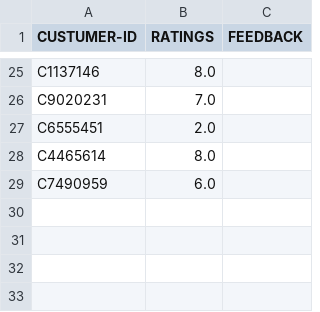
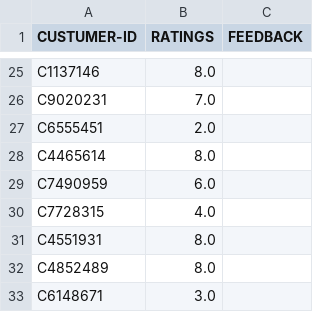
Before and after one commit to TanishkBhatt/Market-Management-System, a CSV file: DataBase/feedbackDB.csv, drawn as a sheet; only a part is shown, gaps mark what is left out.

Commit message:
Update feedbackDB.csv with new entries
Added new feedback entries and corrected formatting.

```diff
--- a/DataBase/feedbackDB.csv
+++ b/DataBase/feedbackDB.csv
@@ -29 +29,5 @@ C4465614,8.0,
 C7490959,6.0,
+C7728315,4.0,
+C4551931,8.0,
+C4852489,8.0,
+C6148671,3.0,
```
